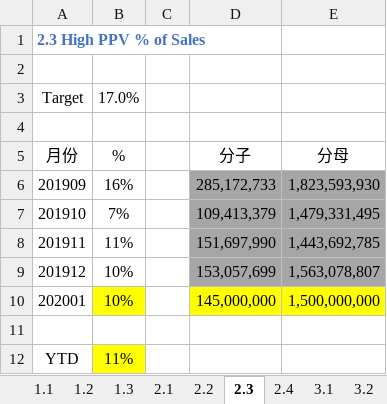
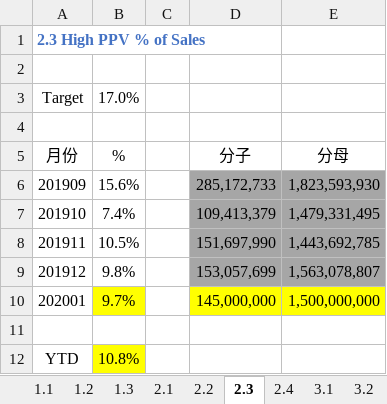
Before and after one commit to jiyueji/anliPPT, an Excel workbook: anli UI/BOD 数据 20200115.xlsx, sheet 2.3, drawn as a sheet; values as stored, in another font and other column widths than the file's, no borders; the diff names each change by its address in the sheet, - before the commit and + after, or states it on an @@ line.

```diff
--- a/anli UI/BOD 数据 20200115.xlsx (sheet 2.3)
+++ b/anli UI/BOD 数据 20200115.xlsx (sheet 2.3)
-B6 (%): 16%
+B6 (%): 15.6%
-B7 (%): 7%
+B7 (%): 7.4%
-B8 (%): 11%
+B8 (%): 10.5%
-B9 (%): 10%
+B9 (%): 9.8%
-B10 (%): 10%
+B10 (%): 9.7%
-B12 (%): 11%
+B12 (%): 10.8%
```
Also changed, not shown: sheet 2.4, charts or pictures, 9 other files.
